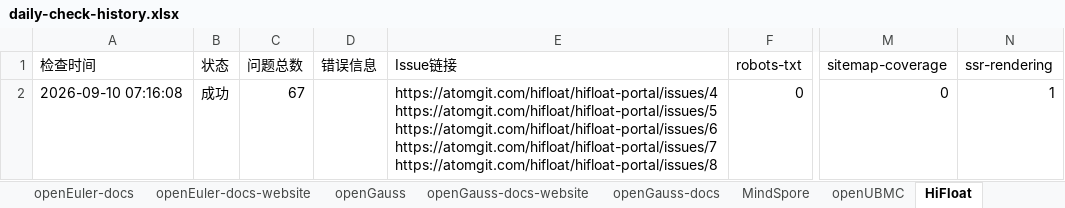
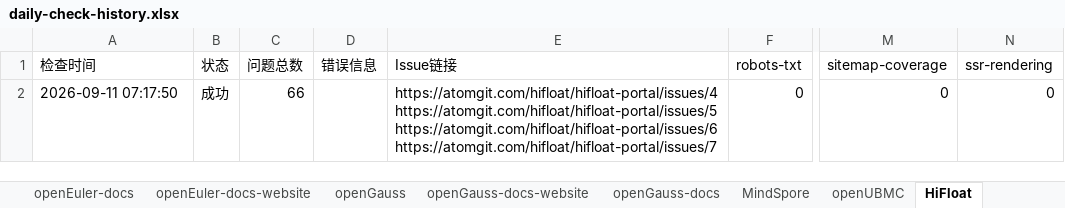
Before and after one commit to opensourceways/daily-check-workflow, an Excel workbook: daily-check-history.xlsx, sheet HiFloat, drawn as a sheet; only a part is shown, gaps mark what is left out; values as stored, in another font and other column widths than the file's, no borders; ↵ is a line break in a cell; the diff names each change by its address in the sheet, - before the commit and + after, or states it on an @@ line.

```diff
--- a/daily-check-history.xlsx (sheet HiFloat)
+++ b/daily-check-history.xlsx (sheet HiFloat)
-A2 (检查时间): 2026-09-10 07:16:08
+A2 (检查时间): 2026-09-11 07:17:50
-C2 (问题总数): 67
+C2 (问题总数): 66
-E2 (Issue链接): …https://atomgit.com/hifloat/hifloat-portal/issues/6 ↵ https://atomgit.com/hifloat/hifloat-portal/issues/7 ↵ https://atomgit.com/hifloat/hifloat-portal/issues/8
+E2 (Issue链接): …https://atomgit.com/hifloat/hifloat-portal/issues/6 ↵ https://atomgit.com/hifloat/hifloat-portal/issues/7
-N2 (ssr-rendering): 1
+N2 (ssr-rendering): 0
```
Also changed, not shown: sheet MindSpore, sheet openUBMC, sheet openEuler-docs, sheet openEuler-docs-website, sheet openGauss-docs-website, sheet openGauss-docs, 2 more sheets.
